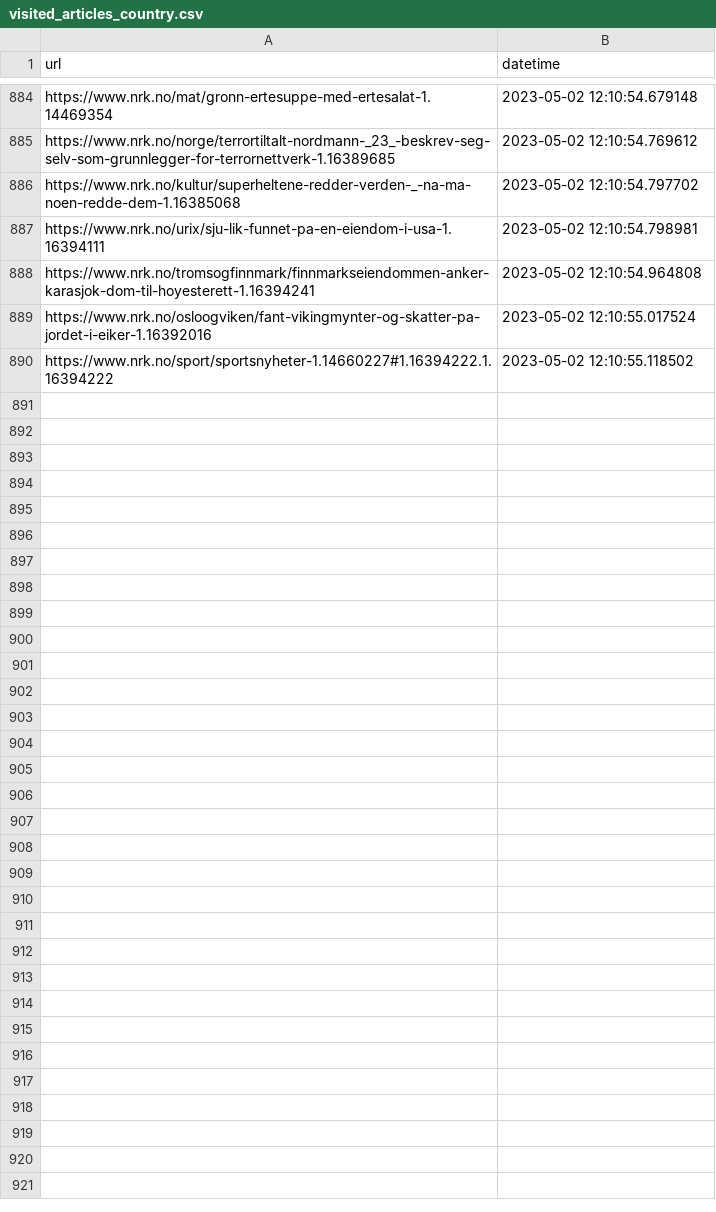
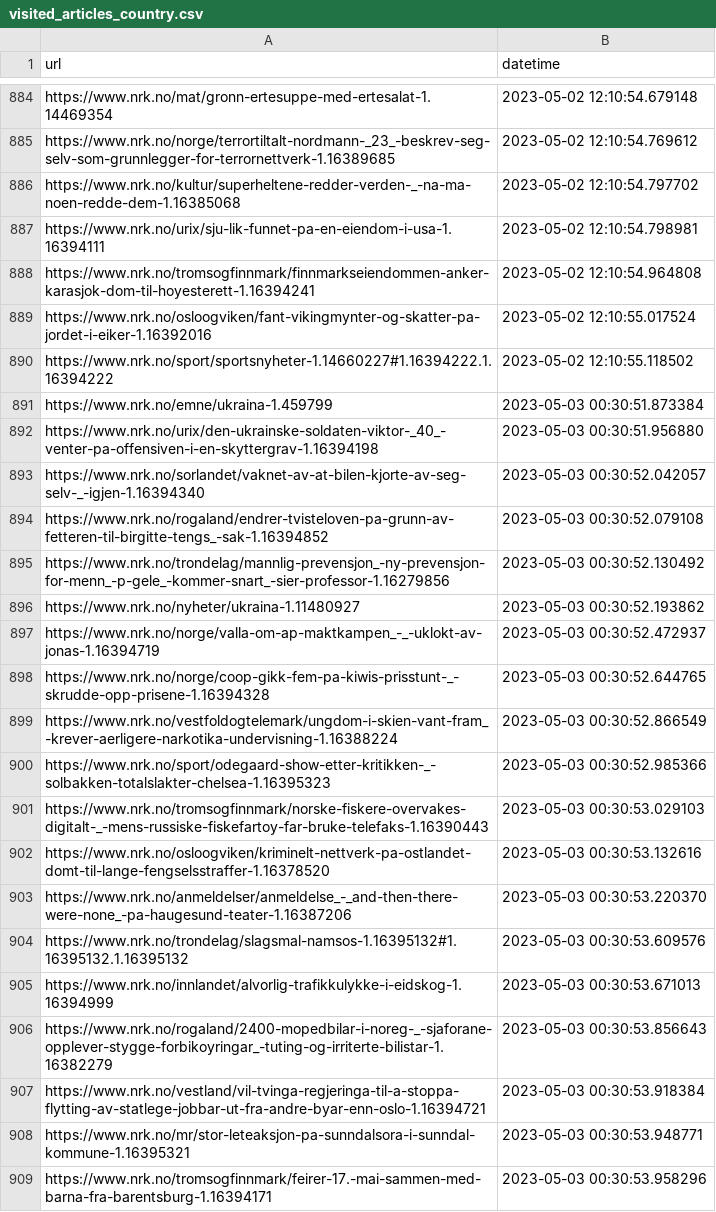
Before and after one commit to EllingOftedal/GIS-Blog, a CSV file: scripts/nrk/global/results/visited_articles_country.csv, drawn as a sheet; only a part is shown, gaps mark what is left out; the diff covers the shown part only.

```diff
--- a/scripts/nrk/global/results/visited_articles_country.csv
+++ b/scripts/nrk/global/results/visited_articles_country.csv
@@ -890 +890,20 @@ https://www.nrk.no/osloogviken/fant-vikingmynter-og-skatter-pa-jordet-i-eiker-1.
 https://www.nrk.no/sport/sportsnyheter-1.14660227#1.16394222.1.16394222,2023-05-02 12:10:55.118502
+https://www.nrk.no/emne/ukraina-1.459799,2023-05-03 00:30:51.873384
+https://www.nrk.no/urix/den-ukrainske-soldaten-viktor-_40_-venter-pa-offensiven-i-en-skyttergrav-1.16394198,2023-05-03 00:30:51.956880
+https://www.nrk.no/sorlandet/vaknet-av-at-bilen-kjorte-av-seg-selv-_-igjen-1.16394340,2023-05-03 00:30:52.042057
+https://www.nrk.no/rogaland/endrer-tvisteloven-pa-grunn-av-fetteren-til-birgitte-tengs_-sak-1.16394852,2023-05-03 00:30:52.079108
+https://www.nrk.no/trondelag/mannlig-prevensjon_-ny-prevensjon-for-menn_-p-gele_-kommer-snart_-sier-professor-1.16279856,2023-05-03 00:30:52.130492
+https://www.nrk.no/nyheter/ukraina-1.11480927,2023-05-03 00:30:52.193862
+https://www.nrk.no/norge/valla-om-ap-maktkampen_-_-uklokt-av-jonas-1.16394719,2023-05-03 00:30:52.472937
+https://www.nrk.no/norge/coop-gikk-fem-pa-kiwis-prisstunt-_-skrudde-opp-prisene-1.16394328,2023-05-03 00:30:52.644765
+https://www.nrk.no/vestfoldogtelemark/ungdom-i-skien-vant-fram_-krever-aerligere-narkotika-undervisning-1.16388224,2023-05-03 00:30:52.866549
+https://www.nrk.no/sport/odegaard-show-etter-kritikken-_-solbakken-totalslakter-chelsea-1.16395323,2023-05-03 00:30:52.985366
+https://www.nrk.no/tromsogfinnmark/norske-fiskere-overvakes-digitalt-_-mens-russiske-fiskefartoy-far-bruke-telefaks-1.16390443,2023-05-03 00:30:53.029103
+https://www.nrk.no/osloogviken/kriminelt-nettverk-pa-ostlandet-domt-til-lange-fengselsstraffer-1.16378520,2023-05-03 00:30:53.132616
+https://www.nrk.no/anmeldelser/anmeldelse_-_and-then-there-were-none_-pa-haugesund-teater-1.16387206,2023-05-03 00:30:53.220370
+https://www.nrk.no/trondelag/slagsmal-namsos-1.16395132#1.16395132.1.16395132,2023-05-03 00:30:53.609576
+https://www.nrk.no/innlandet/alvorlig-trafikkulykke-i-eidskog-1.16394999,2023-05-03 00:30:53.671013
+https://www.nrk.no/rogaland/2400-mopedbilar-i-noreg-_-sjaforane-opplever-stygge-forbikoyringar_-tuting-og-irriterte-bilistar-1.16382279,2023-05-03 00:30:53.856643
+https://www.nrk.no/vestland/vil-tvinga-regjeringa-til-a-stoppa-flytting-av-statlege-jobbar-ut-fra-andre-byar-enn-oslo-1.16394721,2023-05-03 00:30:53.918384
+https://www.nrk.no/mr/stor-leteaksjon-pa-sunndalsora-i-sunndal-kommune-1.16395321,2023-05-03 00:30:53.948771
+https://www.nrk.no/tromsogfinnmark/feirer-17.-mai-sammen-med-barna-fra-barentsburg-1.16394171,2023-05-03 00:30:53.958296
```
Also changed, not shown: 16 added rows elsewhere in this file, scripts/nrk/inland/results/visited_articles_innland.csv, 2 other files.
